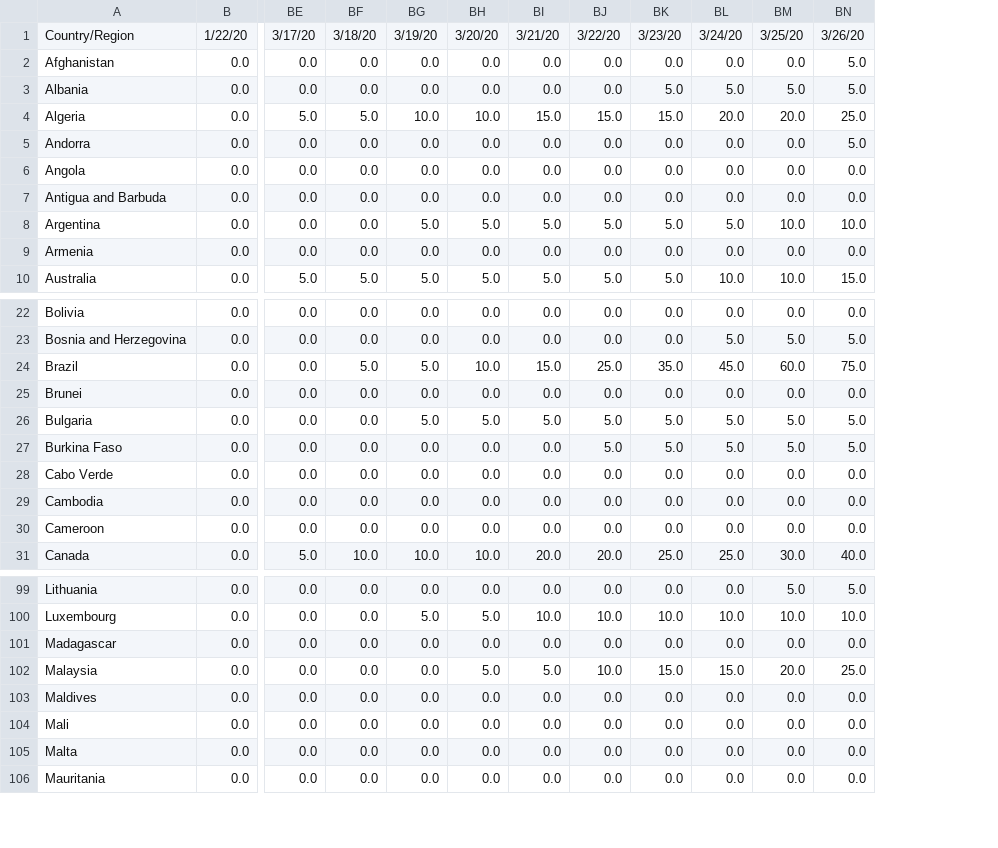
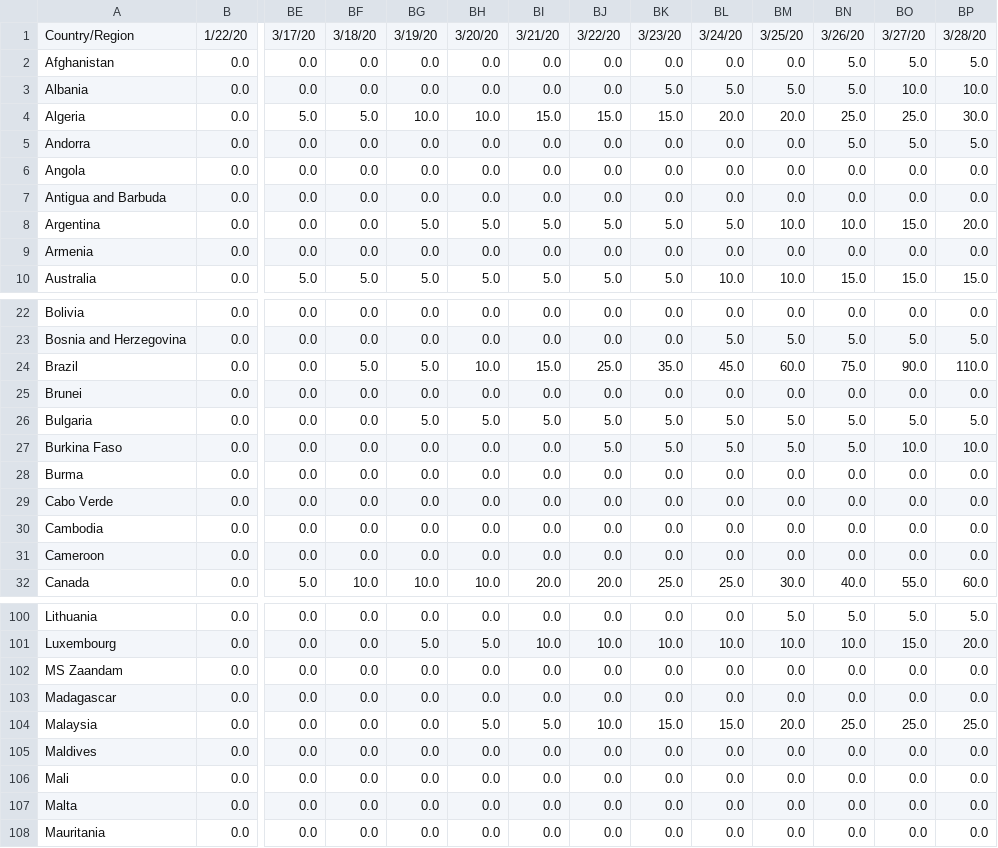
Before and after one commit to alvmarrod/COVID-19-PRED, a CSV file: data/features/covid/deaths.csv, drawn as a sheet; only a part is shown, gaps mark what is left out; rows hold the shown columns only; the diff names each change by its address in the sheet, - before the commit and + after, or states it on an @@ line.

```diff
--- a/data/features/covid/deaths.csv
+++ b/data/features/covid/deaths.csv
+column BO, rows 1-10: 3/27/20 | 5.0 | 10.0 | 25.0 | 5.0 | 0.0 | 0.0 | 15.0 | 0.0 | 15.0; rows 22-27: 0.0 | 5.0 | 90.0 | 0.0 | 5.0 | 10.0; rows 29-32: 0.0 | 0.0 | 0.0 | 55.0; rows 100-101: 5.0 | 15.0; rows 103-108: 0.0 | 25.0 | 0.0 | 0.0 | 0.0 | 0.0
+column BP, rows 1-10: 3/28/20 | 5.0 | 10.0 | 30.0 | 5.0 | 0.0 | 0.0 | 20.0 | 0.0 | 15.0; rows 22-27: 0.0 | 5.0 | 110.0 | 0.0 | 5.0 | 10.0; rows 29-32: 0.0 | 0.0 | 0.0 | 60.0; rows 100-101: 5.0 | 20.0; rows 103-108: 0.0 | 25.0 | 0.0 | 0.0 | 0.0 | 0.0
+row 28: Burma | 0.0 | 0.0 | 0.0 | 0.0 | 0.0 | 0.0 | 0.0 | 0.0 | 0.0 | 0.0 | 0.0 | 0.0 | 0.0
+row 102: MS Zaandam | 0.0 | 0.0 | 0.0 | 0.0 | 0.0 | 0.0 | 0.0 | 0.0 | 0.0 | 0.0 | 0.0 | 0.0 | 0.0
```
Also changed, not shown: data/features/covid/confirmed.csv, data/features/covid/recovered.csv, 6 other files.
